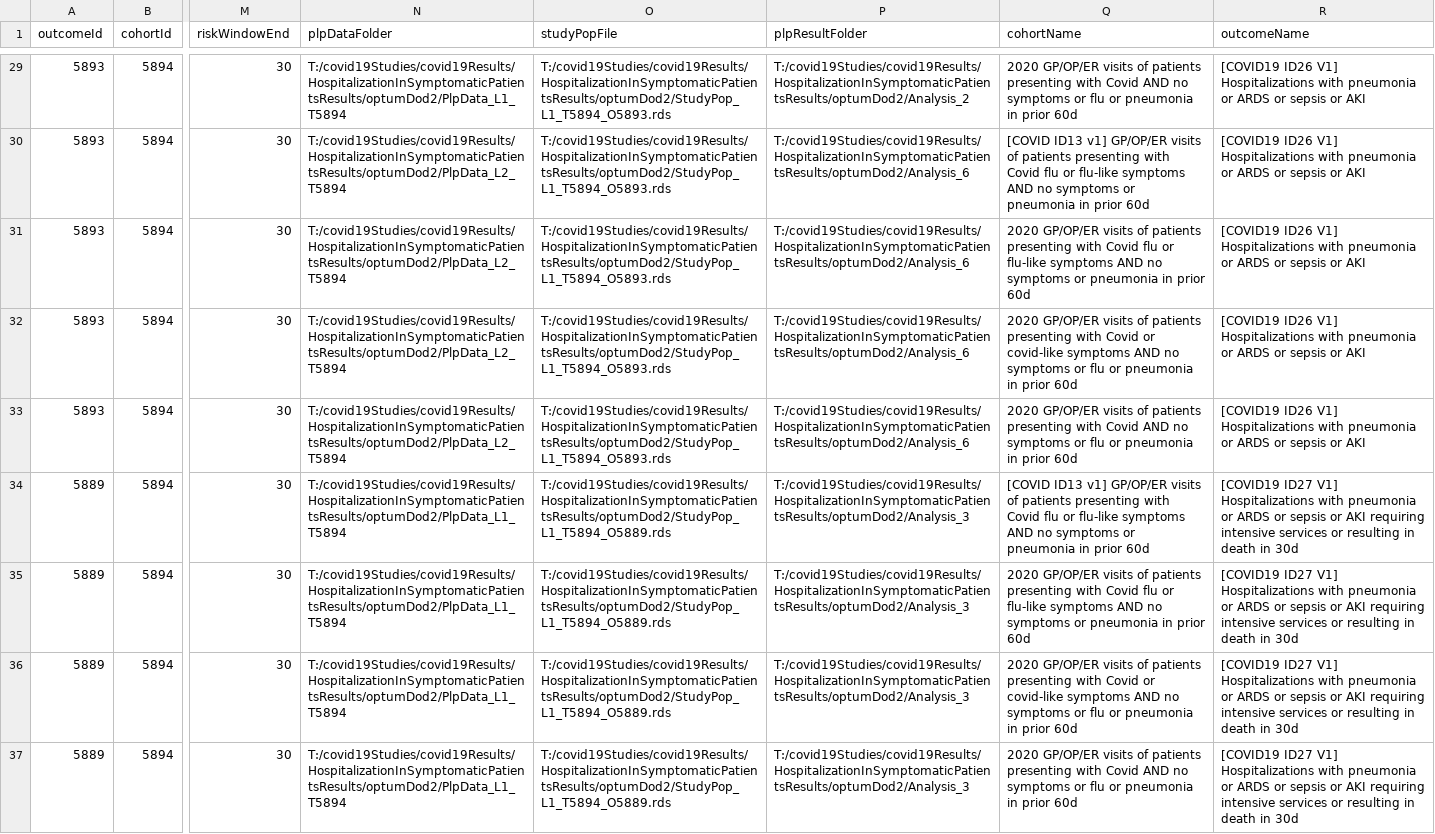
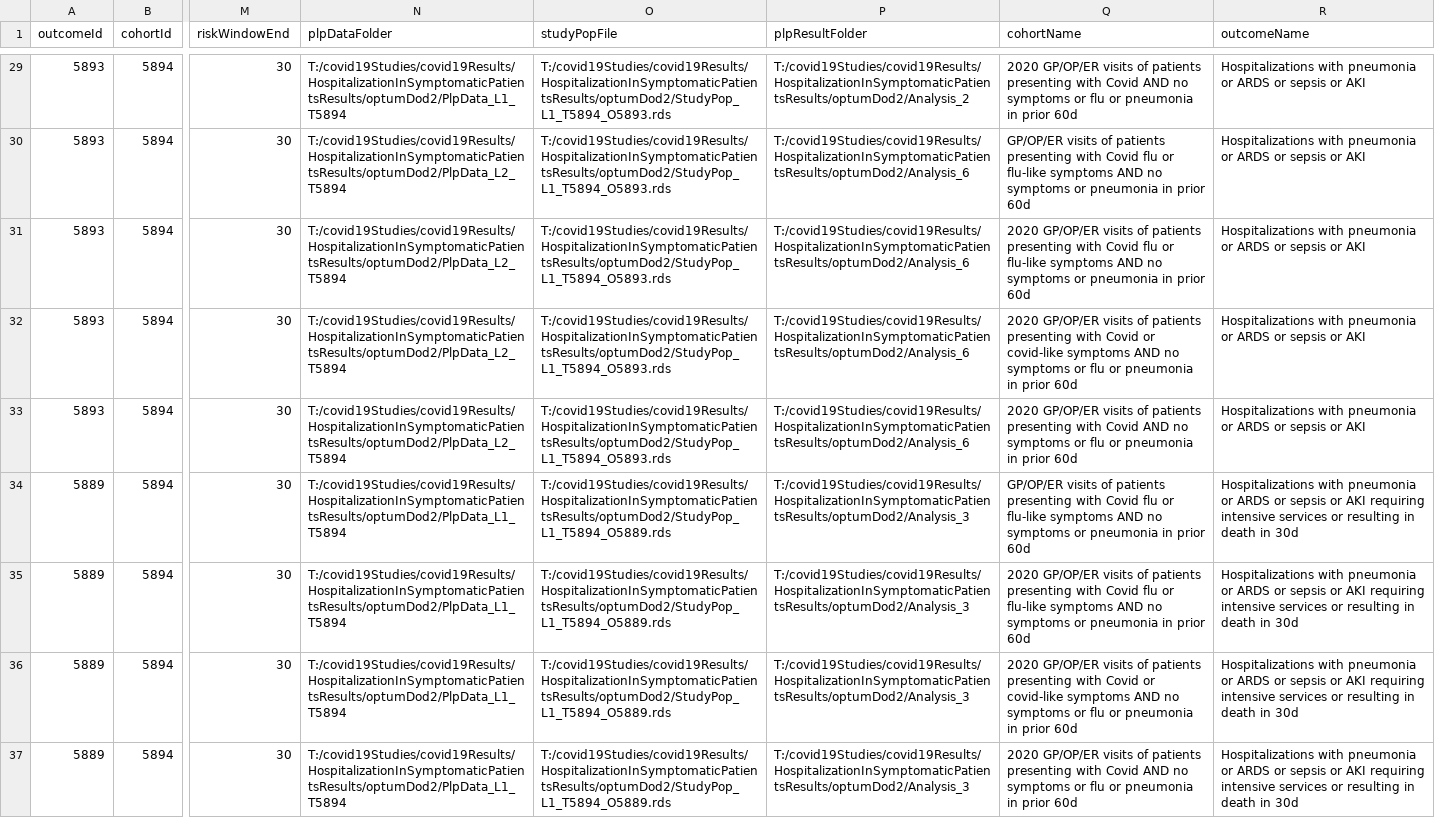
Before and after one commit to OHDSI/ShinyDeploy, a CSV file: Covid19PredictingHospitalizationInFluPatients/data/settings.csv, drawn as a sheet; only a part is shown, gaps mark what is left out; the diff covers the shown part only; the diff names each change by its address in the sheet, - before the commit and + after, or states it on an @@ line.

```diff
--- a/Covid19PredictingHospitalizationInFluPatients/data/settings.csv
+++ b/Covid19PredictingHospitalizationInFluPatients/data/settings.csv
-R29:R33 (outcomeName): [COVID19 ID26 V1] Hospitalizations with…
+R29:R33 (outcomeName): Hospitalizations with…
-Q30 (cohortName): [COVID ID13 v1] GP/OP/ER visits…
+Q30 (cohortName): GP/OP/ER visits…
-Q34 (cohortName): [COVID ID13 v1] GP/OP/ER visits…
+Q34 (cohortName): GP/OP/ER visits…
-R34:R37 (outcomeName): [COVID19 ID27 V1] Hospitalizations with…
+R34:R37 (outcomeName): Hospitalizations with…
```
Also changed, not shown: 44 edited cells elsewhere in this file, 43 other files.
